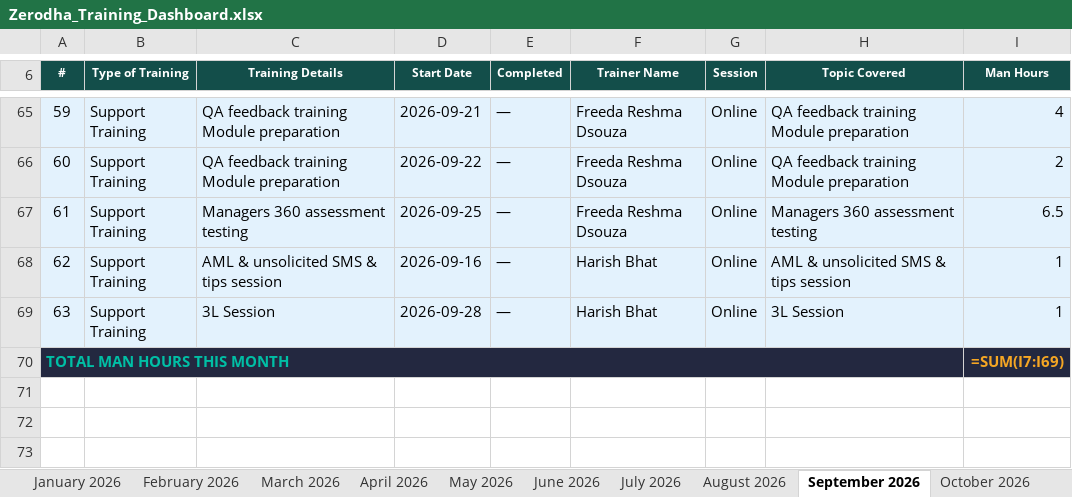
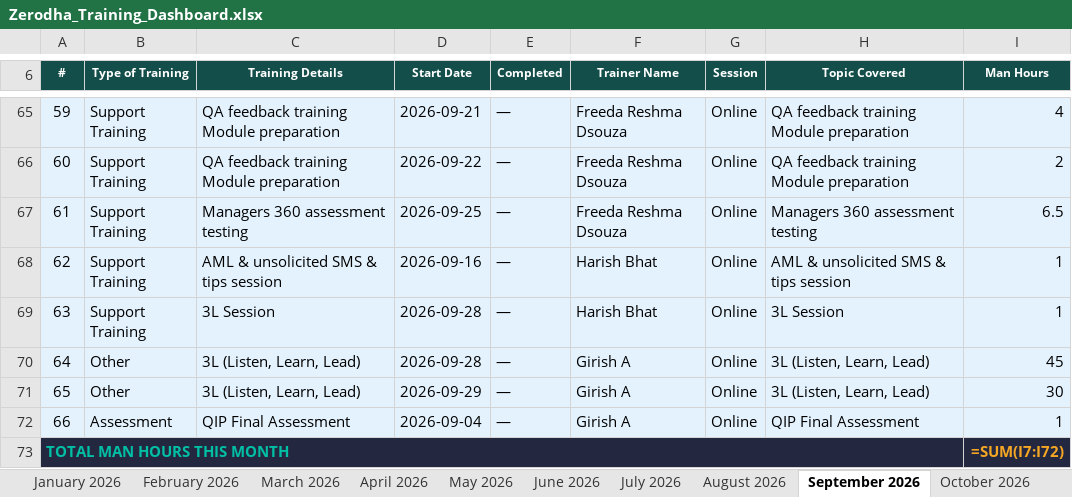
Before and after one commit to giri82sh-collab/Zerodha-training-hub, an Excel workbook: Zerodha_Training_Dashboard.xlsx, sheet September 2026, drawn as a sheet; only a part is shown, gaps mark what is left out; values as stored, in another font and other column widths than the file's, no borders; formulas without a stored value are shown as written; addresses are those after the commit; the diff names each change by its address in the sheet, - before the commit and + after, or states it on an @@ line.

```diff
--- a/Zerodha_Training_Dashboard.xlsx (sheet September 2026)
+++ b/Zerodha_Training_Dashboard.xlsx (sheet September 2026)
+row 70: 64 | Other | 3L (Listen, Learn, Lead) | 2026-09-28 | — | Girish A | Online | 3L (Listen, Learn, Lead) | 45
+row 71: 65 | Other | 3L (Listen, Learn, Lead) | 2026-09-29 | — | Girish A | Online | 3L (Listen, Learn, Lead) | 30
+row 72: 66 | Assessment | QIP Final Assessment | 2026-09-04 | — | Girish A | Online | QIP Final Assessment | 1
-I73 (Man Hours): =SUM(I7:I69)
+I73 (Man Hours): =SUM(I7:I72)
```
Also changed, not shown: sheet Dashboard, 1 other file.
